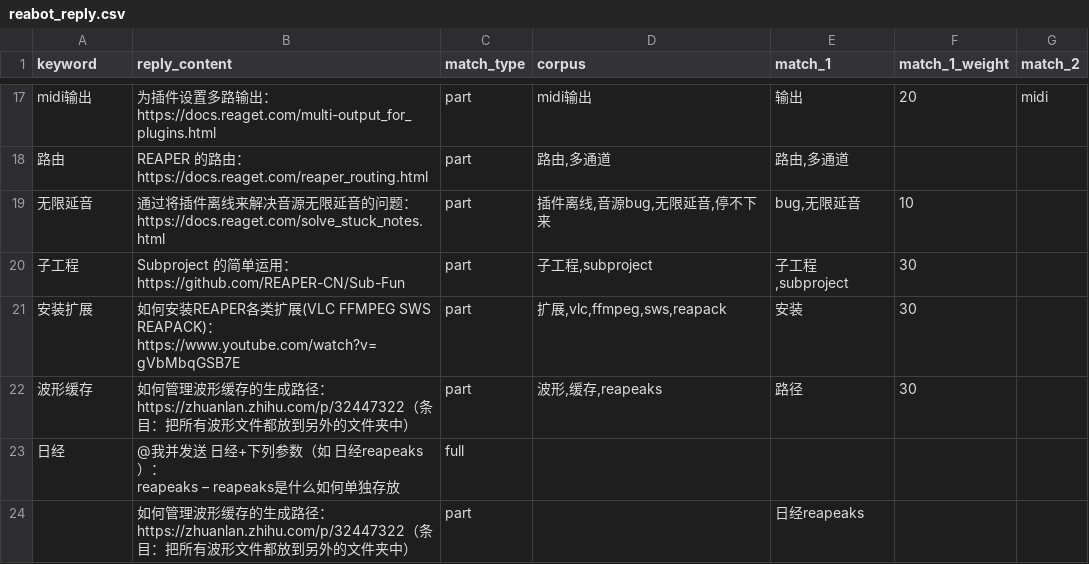
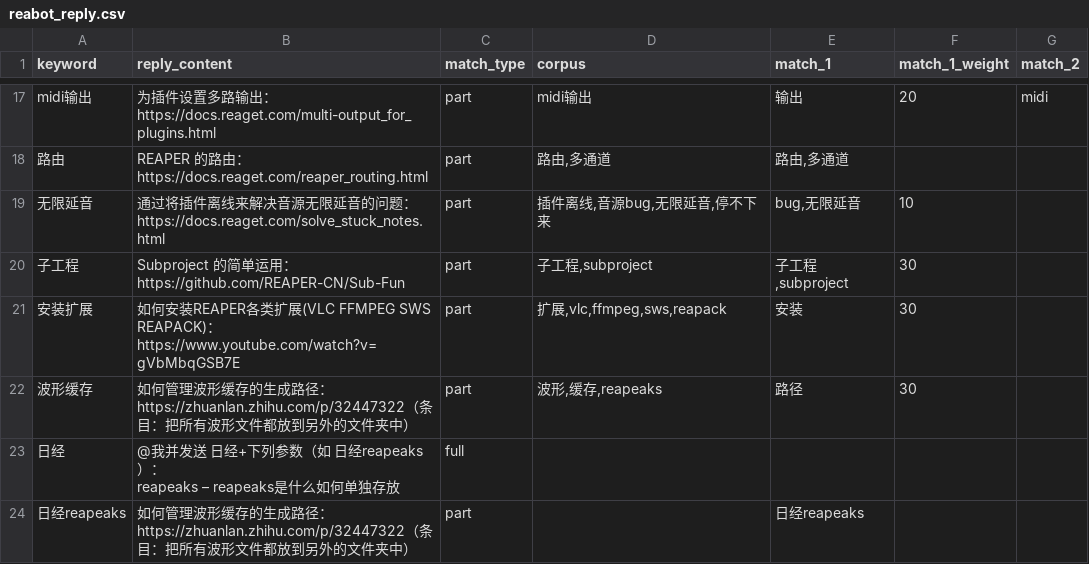
Before and after one commit to REAPER-CN/reabot.REAPER-CN, a CSV file: reabot_reply.csv, drawn as a sheet; only a part is shown, gaps mark what is left out.

Commit message:
日经问题测试 fix

```diff
--- a/reabot_reply.csv
+++ b/reabot_reply.csv
@@ -44,2 +44,2 @@ midi输出,为插件设置多路输出：https://docs.reaget.com/multi-output_fo
 reapeaks – reapeaks是什么如何单独存放",full,,,,
-,如何管理波形缓存的生成路径：https://zhuanlan.zhihu.com/p/32447322（条目：把所有波形文件都放到另外的文件夹中）,part,,日经reapeaks,,
+日经reapeaks,如何管理波形缓存的生成路径：https://zhuanlan.zhihu.com/p/32447322（条目：把所有波形文件都放到另外的文件夹中）,part,,日经reapeaks,,
```
